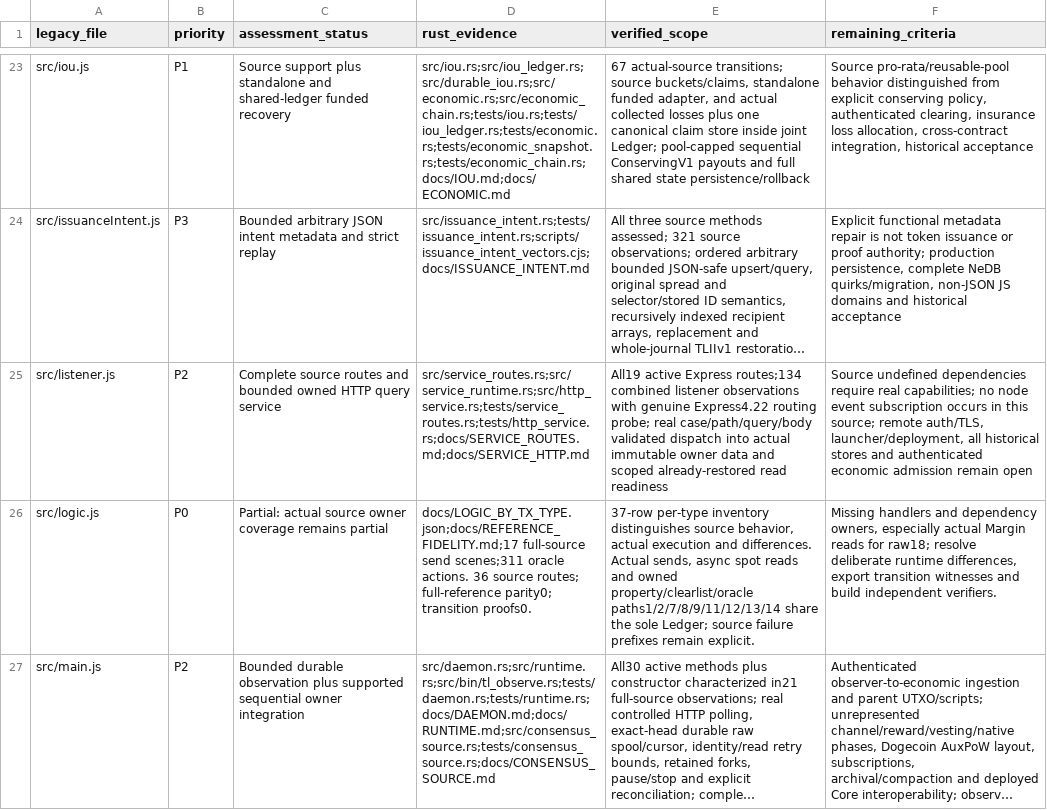
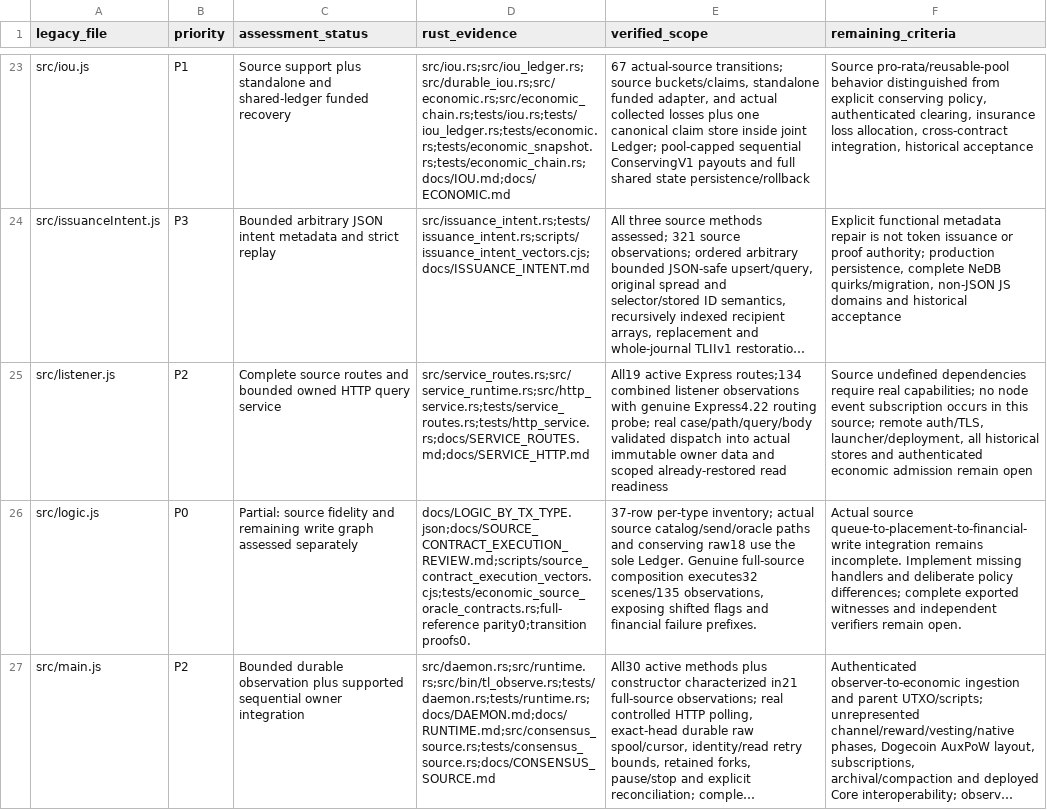
Before and after one commit to patrickdugan/TradeLayer-Rust, a CSV file: docs/PARITY_ROADMAP.csv, drawn as a sheet; only a part is shown, gaps mark what is left out; long unchanged cells end in …; the diff covers the shown part only; the diff names each change by its address in the sheet, - before the commit and + after, or states it on an @@ line.

Commit message:
feat: verify contract source queues and version selected-contract runtime reads

```diff
--- a/docs/PARITY_ROADMAP.csv
+++ b/docs/PARITY_ROADMAP.csv
-C26 (assessment_status): Partial: actual source owner coverage remains partial
+C26 (assessment_status): Partial: source fidelity and remaining write graph assessed separately
-D26 (rust_evidence): docs/LOGIC_BY_TX_TYPE.json;docs/REFERENCE_FIDELITY.md;17 full-source send scenes;311 oracle actions. 36 source routes; full-reference parity0; transition proofs0.
+D26 (rust_evidence): docs/LOGIC_BY_TX_TYPE.json;docs/SOURCE_CONTRACT_EXECUTION_REVIEW.md;scripts/source_contract_execution_vectors.cjs;tests/economic_source_oracle_contracts.rs;full-reference parity0;transition proofs0.
-E26 (verified_scope): 37-row per-type inventory distinguishes source behavior, actual execution and differences. Actual sends, async spot reads and owned property/clearlist/oracle paths1/2/7/8/9/11/12/13/14 share the sole Ledger; source failure prefixes remain explicit.
+E26 (verified_scope): 37-row per-type inventory; actual source catalog/send/oracle paths and conserving raw18 use the sole Ledger. Genuine full-source composition executes32 scenes/135 observations, exposing shifted flags and financial failure prefixes.
-F26 (remaining_criteria): Missing handlers and dependency owners, especially actual Margin reads for raw18; resolve deliberate runtime differences, export transition witnesses and build independent verifiers.
+F26 (remaining_criteria): Actual source queue-to-placement-to-financial-write integration remains incomplete. Implement missing handlers and deliberate policy differences; complete exported witnesses and independent verifiers remain open.
```
Also changed, not shown: 28 edited cells elsewhere in this file, 28 other files.
